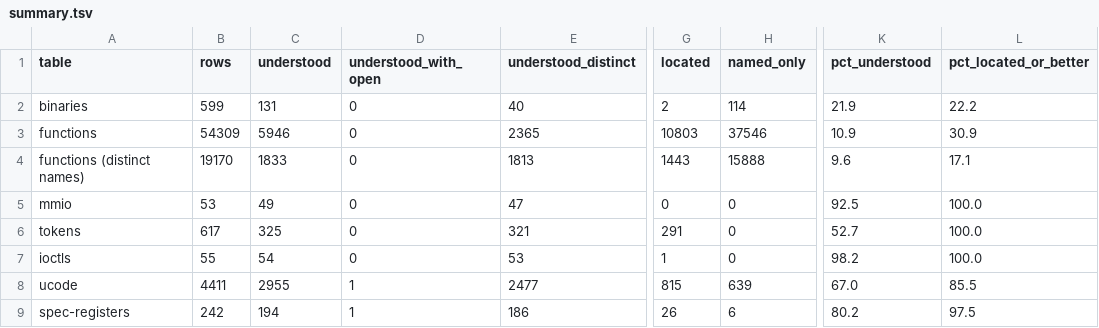
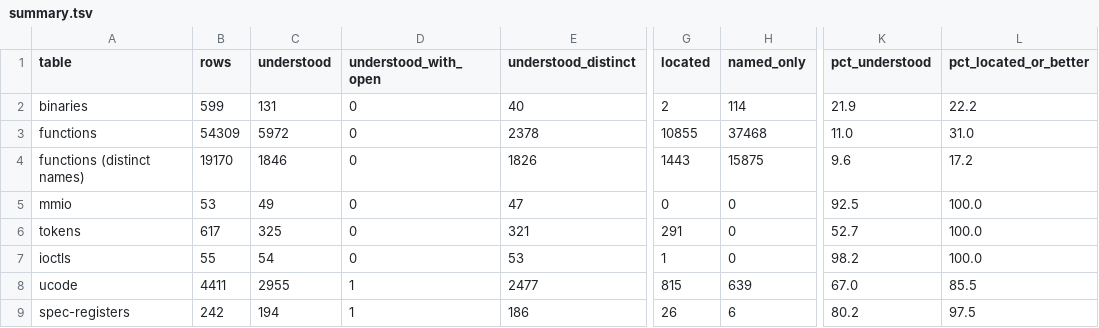
Before and after one commit to jamesbraid/kona, a TSV file: docs/inventory/summary.tsv, drawn as a sheet; only a part is shown, gaps mark what is left out; the diff covers the shown part only; the diff names each change by its address in the sheet, - before the commit and + after, or states it on an @@ line.

```diff
--- a/docs/inventory/summary.tsv
+++ b/docs/inventory/summary.tsv
-C3 (understood): 5946
+C3 (understood): 5972
-E3 (understood_distinct): 2365
+E3 (understood_distinct): 2378
-G3 (located): 10803
+G3 (located): 10855
-H3 (named_only): 37546
+H3 (named_only): 37468
-K3 (pct_understood): 10.9
+K3 (pct_understood): 11.0
-L3 (pct_located_or_better): 30.9
+L3 (pct_located_or_better): 31.0
-C4 (understood): 1833
+C4 (understood): 1846
-E4 (understood_distinct): 1813
+E4 (understood_distinct): 1826
-H4 (named_only): 15888
+H4 (named_only): 15875
-L4 (pct_located_or_better): 17.1
+L4 (pct_located_or_better): 17.2
```
Also changed, not shown: 24 edited cells elsewhere in this file, 3 other files.
